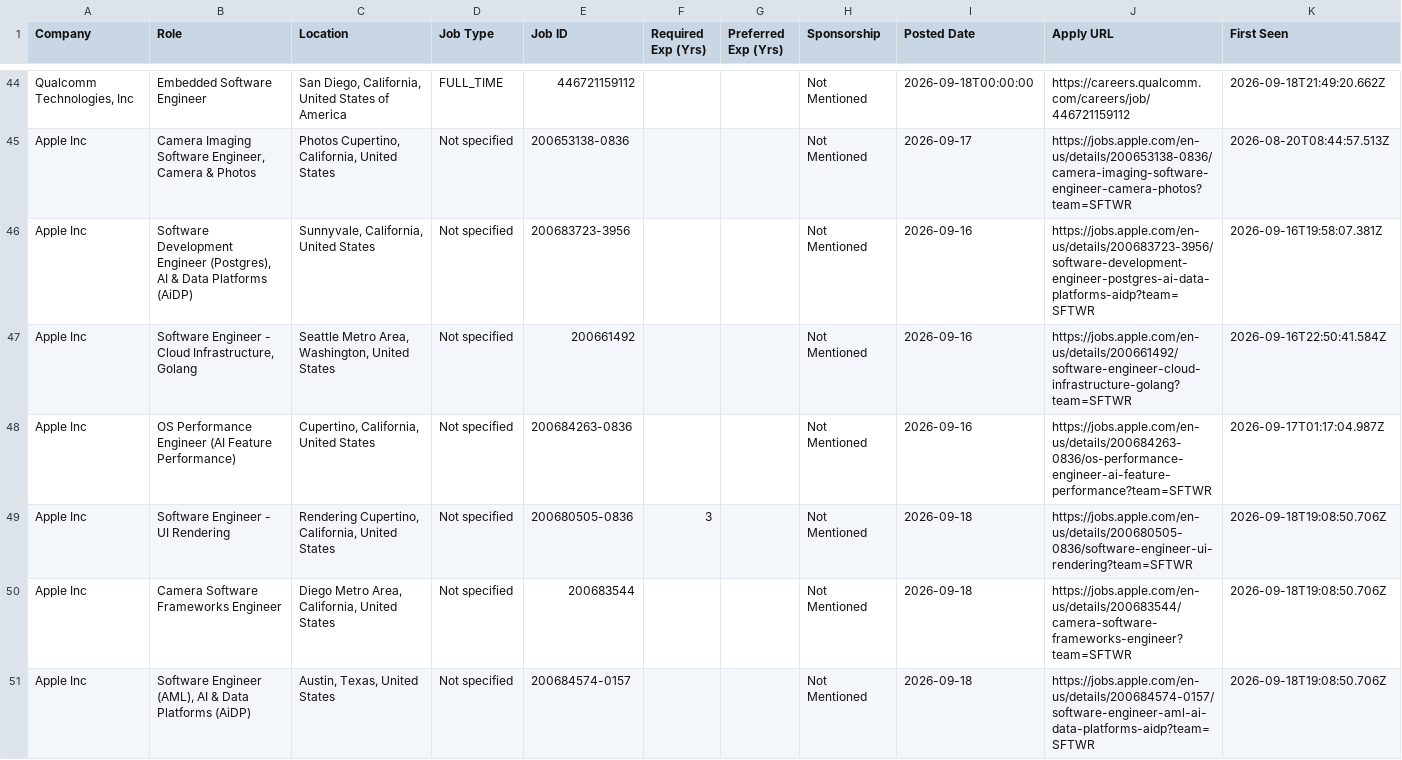
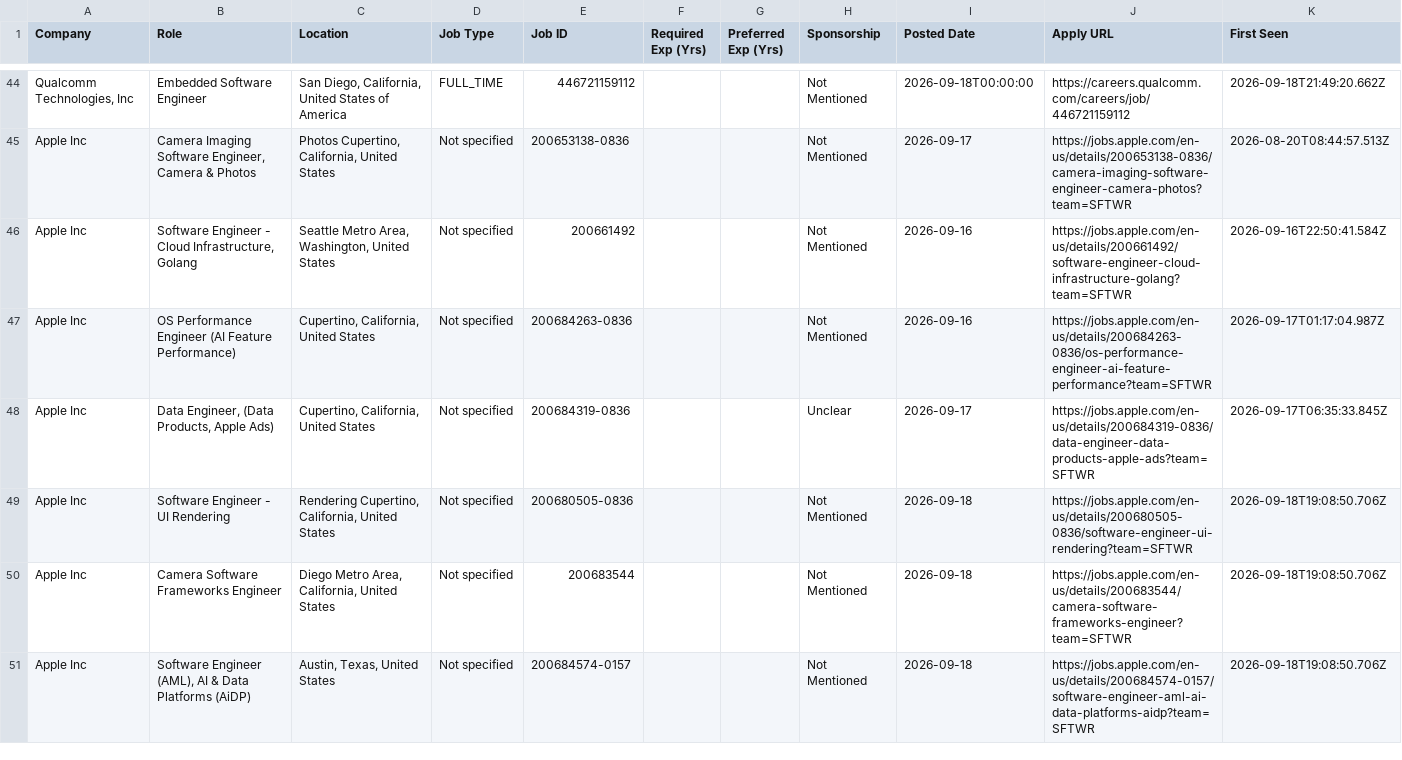
Before and after one commit to taran-dev4u/career-job-monitor, a CSV file: data/apply_now.csv, drawn as a sheet; only a part is shown, gaps mark what is left out; the diff covers the shown part only.

Commit message:
chore: update job monitor state and data [skip ci]

```diff
--- a/data/apply_now.csv
+++ b/data/apply_now.csv
@@ -45,6 +45,6 @@
 "Apple Inc","Camera Imaging Software Engineer, Camera & Photos","Photos Cupertino, California, United States","Not specified","200653138-0836","","","Not Mentioned","2026-09-17","https://jobs.apple.com/en-us/details/200653138-0836/camera-imaging-software-engineer-camera-photos?team=SFTWR","2026-08-20T08:44:57.513Z"
-"Apple Inc","Software Development Engineer (Postgres), AI & Data Platforms (AiDP)","Sunnyvale, California, United States","Not specified","200683723-3956","","","Not Mentioned","2026-09-16","https://jobs.apple.com/en-us/details/200683723-3956/software-development-engineer-postgres-ai-data-platforms-aidp?team=SFTWR","2026-09-16T19:58:07.381Z"
 "Apple Inc","Software Engineer - Cloud Infrastructure, Golang","Seattle Metro Area, Washington, United States","Not specified","200661492","","","Not Mentioned","2026-09-16","https://jobs.apple.com/en-us/details/200661492/software-engineer-cloud-infrastructure-golang?team=SFTWR","2026-09-16T22:50:41.584Z"
 "Apple Inc","OS Performance Engineer (AI Feature Performance)","Cupertino, California, United States","Not specified","200684263-0836","","","Not Mentioned","2026-09-16","https://jobs.apple.com/en-us/details/200684263-0836/os-performance-engineer-ai-feature-performance?team=SFTWR","2026-09-17T01:17:04.987Z"
-"Apple Inc","Software Engineer - UI Rendering","Rendering Cupertino, California, United States","Not specified","200680505-0836","3","","Not Mentioned","2026-09-18","https://jobs.apple.com/en-us/details/200680505-0836/software-engineer-ui-rendering?team=SFTWR","2026-09-18T19:08:50.706Z"
+"Apple Inc","Data Engineer, (Data Products, Apple Ads)","Cupertino, California, United States","Not specified","200684319-0836","","","Unclear","2026-09-17","https://jobs.apple.com/en-us/details/200684319-0836/data-engineer-data-products-apple-ads?team=SFTWR","2026-09-17T06:35:33.845Z"
+"Apple Inc","Software Engineer - UI Rendering","Rendering Cupertino, California, United States","Not specified","200680505-0836","","","Not Mentioned","2026-09-18","https://jobs.apple.com/en-us/details/200680505-0836/software-engineer-ui-rendering?team=SFTWR","2026-09-18T19:08:50.706Z"
 "Apple Inc","Camera Software Frameworks Engineer","Diego Metro Area, California, United States","Not specified","200683544","","","Not Mentioned","2026-09-18","https://jobs.apple.com/en-us/details/200683544/camera-software-frameworks-engineer?team=SFTWR","2026-09-18T19:08:50.706Z"
```
Also changed, not shown: 1 added row, 13 moved rows and 22 edited cells elsewhere in this file, 13 other files.
